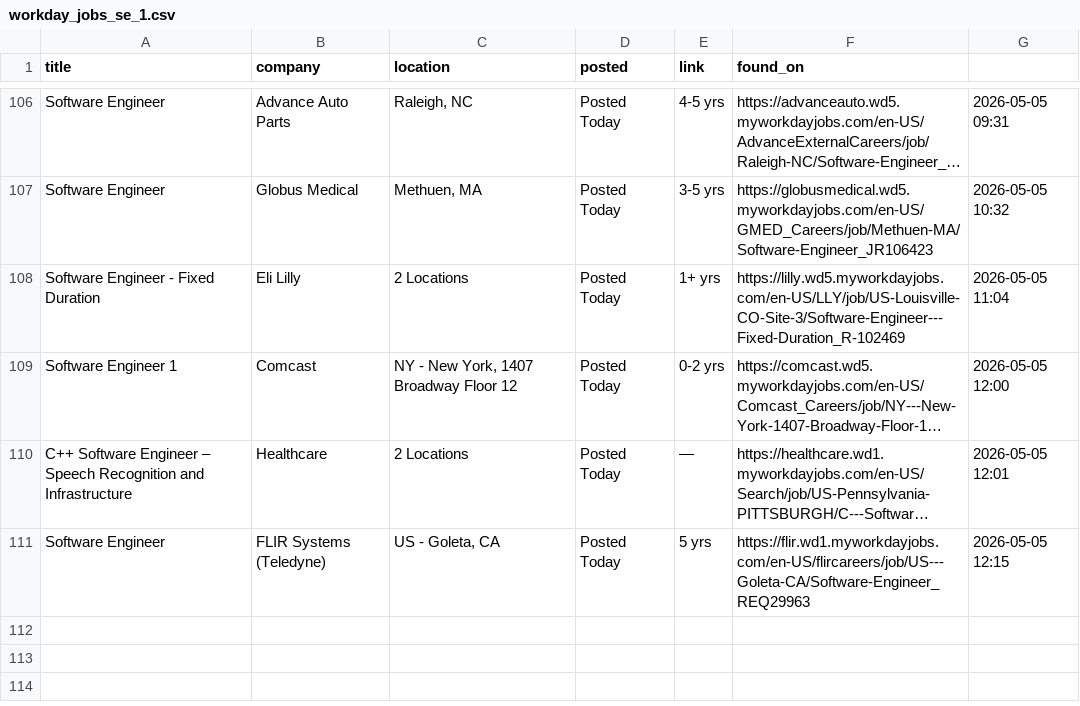
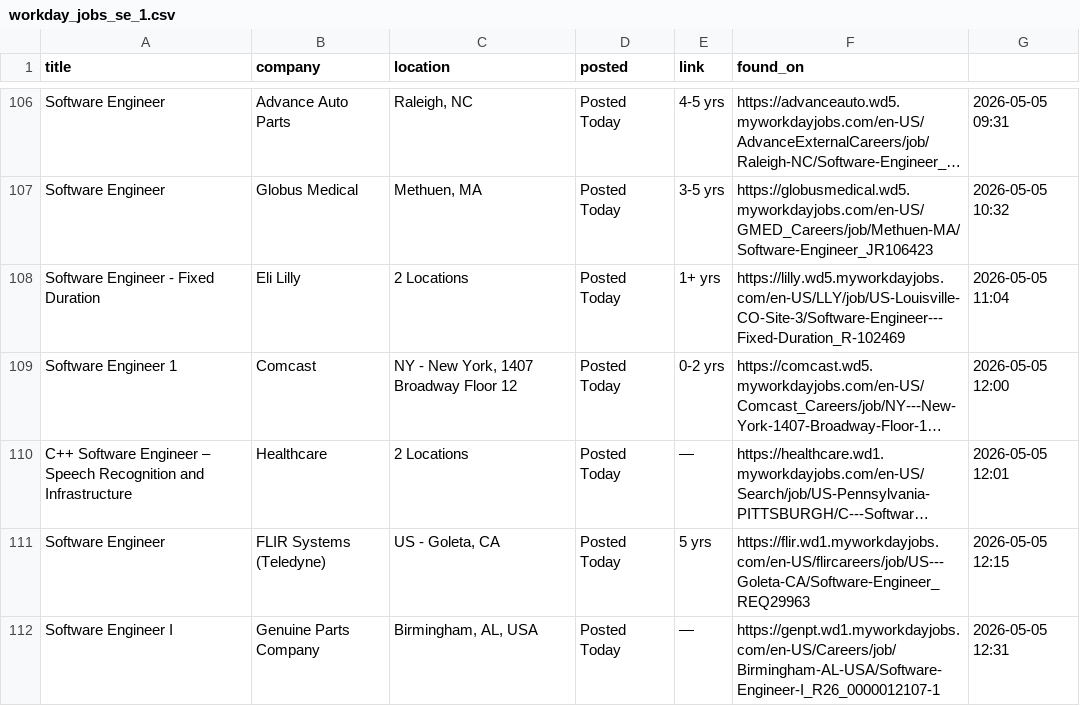
Before and after one commit to OzSpidey/Job_Automation, a CSV file: csv/workday_jobs_se_1.csv, drawn as a sheet; only a part is shown, gaps mark what is left out; long unchanged cells end in …; the diff names each change by its address in the sheet, - before the commit and + after, or states it on an @@ line.

```diff
--- a/csv/workday_jobs_se_1.csv
+++ b/csv/workday_jobs_se_1.csv
+row 112: Software Engineer I | Genuine Parts Company | Birmingham, AL, USA | Posted Today | — | https://genpt.wd1.myworkdayjobs.com/en-US/Careers/job/Birmingham-AL-USA/Software-Engineer-I_R26_0000012107-1 | 2026-05-05 12:31
```
Also changed, not shown: 1 other file.
